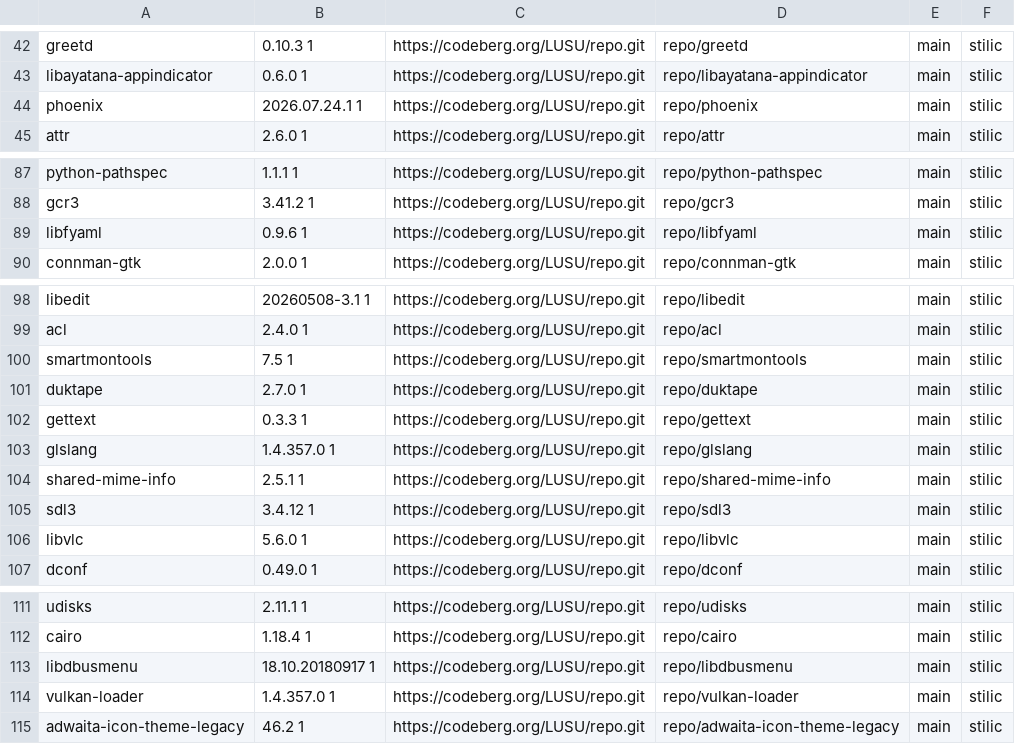
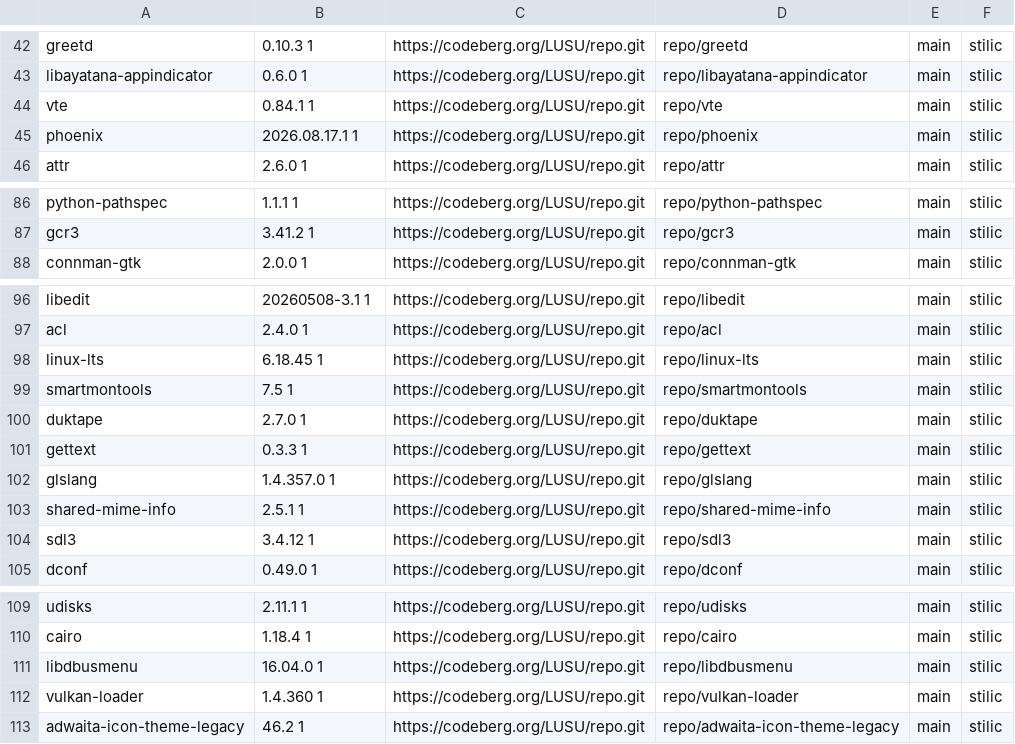
Before and after one commit to aabacchus/kiss-find, a CSV file: db.csv, drawn as a sheet; only a part is shown, gaps mark what is left out; the diff covers the shown part only.

```diff
--- a/db.csv
+++ b/db.csv
@@ -43,3 +43,4 @@ greetd,0.10.3 1,https://codeberg.org/LUSU/repo.git,repo/greetd,main,"stilic"
 libayatana-appindicator,0.6.0 1,https://codeberg.org/LUSU/repo.git,repo/libayatana-appindicator,main,"stilic"
-phoenix,2026.07.24.1 1,https://codeberg.org/LUSU/repo.git,repo/phoenix,main,"stilic"
+vte,0.84.1 1,https://codeberg.org/LUSU/repo.git,repo/vte,main,"stilic"
+phoenix,2026.08.17.1 1,https://codeberg.org/LUSU/repo.git,repo/phoenix,main,"stilic"
 attr,2.6.0 1,https://codeberg.org/LUSU/repo.git,repo/attr,main,"stilic"
@@ -88,3 +87,2 @@ python-pathspec,1.1.1 1,https://codeberg.org/LUSU/repo.git,repo/python-pathspec,
 gcr3,3.41.2 1,https://codeberg.org/LUSU/repo.git,repo/gcr3,main,"stilic"
-libfyaml,0.9.6 1,https://codeberg.org/LUSU/repo.git,repo/libfyaml,main,"stilic"
 connman-gtk,2.0.0 1,https://codeberg.org/LUSU/repo.git,repo/connman-gtk,main,"stilic"
@@ -99,2 +97,3 @@ libedit,20260508-3.1 1,https://codeberg.org/LUSU/repo.git,repo/libedit,main,"sti
 acl,2.4.0 1,https://codeberg.org/LUSU/repo.git,repo/acl,main,"stilic"
+linux-lts,6.18.45 1,https://codeberg.org/LUSU/repo.git,repo/linux-lts,main,"stilic"
 smartmontools,7.5 1,https://codeberg.org/LUSU/repo.git,repo/smartmontools,main,"stilic"
@@ -105,3 +104,2 @@ shared-mime-info,2.5.1 1,https://codeberg.org/LUSU/repo.git,repo/shared-mime-inf
 sdl3,3.4.12 1,https://codeberg.org/LUSU/repo.git,repo/sdl3,main,"stilic"
-libvlc,5.6.0 1,https://codeberg.org/LUSU/repo.git,repo/libvlc,main,"stilic"
 dconf,0.49.0 1,https://codeberg.org/LUSU/repo.git,repo/dconf,main,"stilic"
@@ -112,4 +110,4 @@ udisks,2.11.1 1,https://codeberg.org/LUSU/repo.git,repo/udisks,main,"stilic"
 cairo,1.18.4 1,https://codeberg.org/LUSU/repo.git,repo/cairo,main,"stilic"
-libdbusmenu,18.10.20180917 1,https://codeberg.org/LUSU/repo.git,repo/libdbusmenu,main,"stilic"
-vulkan-loader,1.4.357.0 1,https://codeberg.org/LUSU/repo.git,repo/vulkan-loader,main,"stilic"
+libdbusmenu,16.04.0 1,https://codeberg.org/LUSU/repo.git,repo/libdbusmenu,main,"stilic"
+vulkan-loader,1.4.360 1,https://codeberg.org/LUSU/repo.git,repo/vulkan-loader,main,"stilic"
 adwaita-icon-theme-legacy,46.2 1,https://codeberg.org/LUSU/repo.git,repo/adwaita-icon-theme-legacy,main,"stilic"
```
Also changed, not shown: 1 added row, 4 removed rows and 9 edited cells elsewhere in this file.
